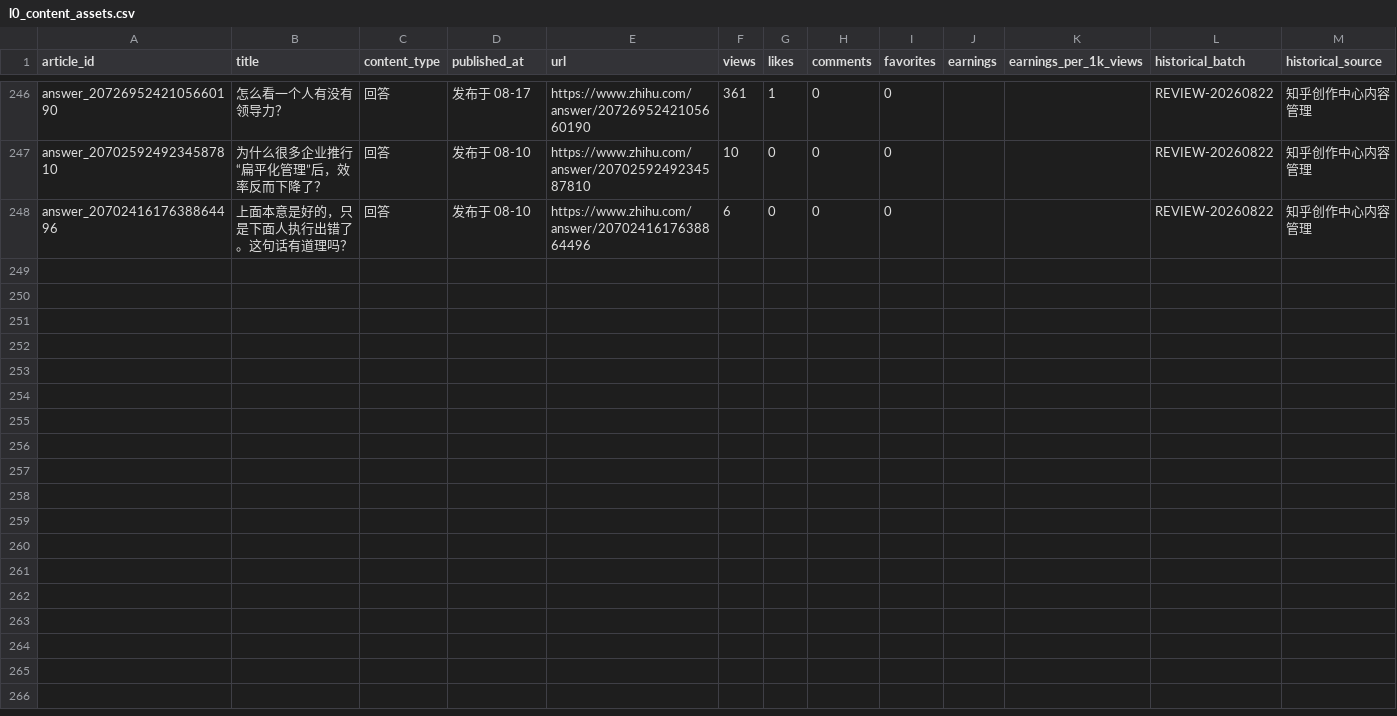
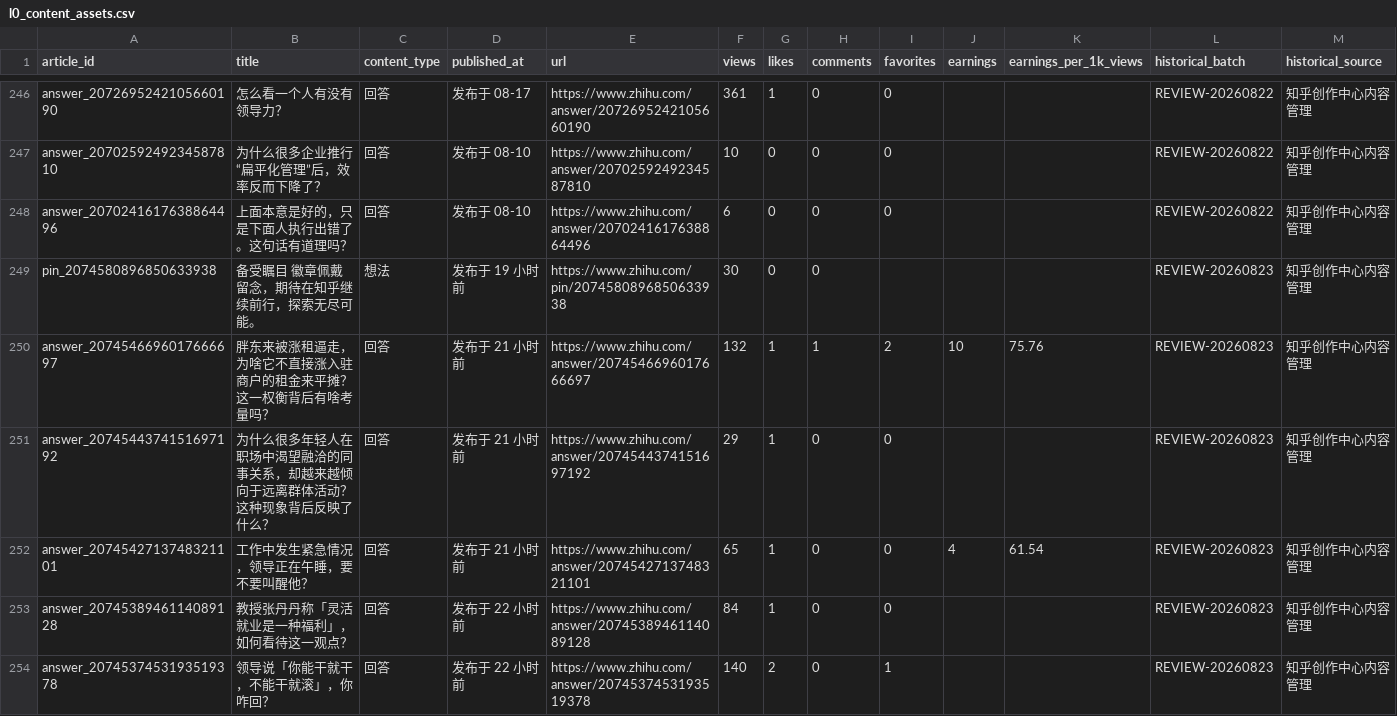
Before and after one commit to hfc59529-source/zhihu-os, a CSV file: data/l0_content_assets.csv, drawn as a sheet; only a part is shown, gaps mark what is left out; rows hold the shown columns only; the diff names each change by its address in the sheet, - before the commit and + after, or states it on an @@ line.

```diff
--- a/data/l0_content_assets.csv
+++ b/data/l0_content_assets.csv
+row 249: pin_2074580896850633938 | 备受瞩目 徽章佩戴留念，期待在知乎继续前行，探索无尽可能。 | 想法 | 发布于 19 小时前 | https://www.zhihu.com/pin/2074580896850633938 | 30 | 0 | 0 |  |  |  | REVIEW-20260823 | 知乎创作中心内容管理
+row 250: answer_2074546696017666697 | 胖东来被涨租逼走，为啥它不直接涨入驻商户的租金来平摊？这一权衡背后有啥考量吗？ | 回答 | 发布于 21 小时前 | https://www.zhihu.com/answer/2074546696017666697 | 132 | 1 | 1 | 2 | 10 | 75.76 | REVIEW-20260823 | 知乎创作中心内容管理
+row 251: answer_2074544374151697192 | 为什么很多年轻人在职场中渴望融洽的同事关系，却越来越倾向于远离群体活动？这种现象背后反映了什么？ | 回答 | 发布于 21 小时前 | https://www.zhihu.com/answer/2074544374151697192 | 29 | 1 | 0 | 0 |  |  | REVIEW-20260823 | 知乎创作中心内容管理
+row 252: answer_2074542713748321101 | 工作中发生紧急情况，领导正在午睡，要不要叫醒他？ | 回答 | 发布于 21 小时前 | https://www.zhihu.com/answer/2074542713748321101 | 65 | 1 | 0 | 0 | 4 | 61.54 | REVIEW-20260823 | 知乎创作中心内容管理
+row 253: answer_2074538946114089128 | 教授张丹丹称「灵活就业是一种福利」，如何看待这一观点？ | 回答 | 发布于 22 小时前 | https://www.zhihu.com/answer/2074538946114089128 | 84 | 1 | 0 | 0 |  |  | REVIEW-20260823 | 知乎创作中心内容管理
+row 254: answer_2074537453193519378 | 领导说「你能干就干，不能干就滚」，你咋回？ | 回答 | 发布于 22 小时前 | https://www.zhihu.com/answer/2074537453193519378 | 140 | 2 | 0 | 1 |  |  | REVIEW-20260823 | 知乎创作中心内容管理
```
Also changed, not shown: data/review_data_snapshots.csv, 3 other files.
